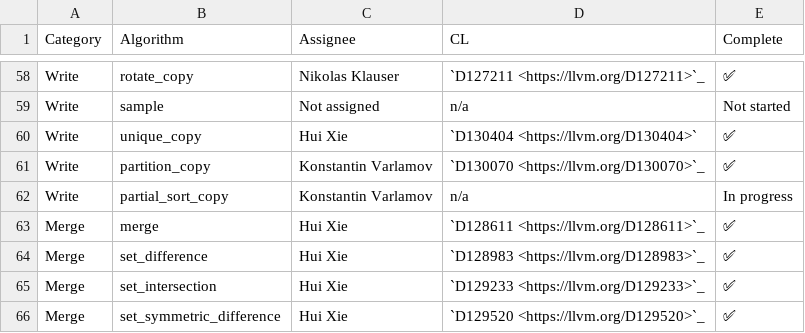
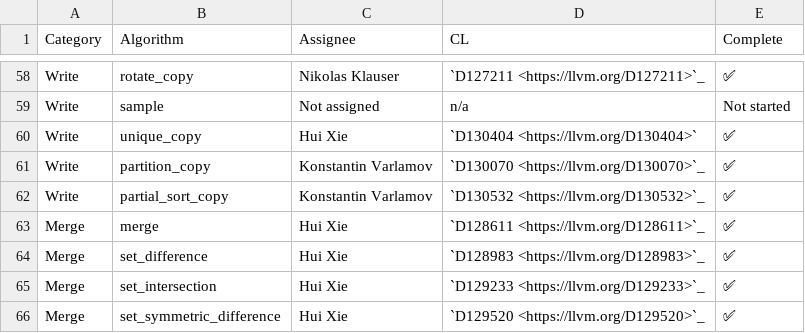
Before and after one commit to llvm/llvm-project-release-prs, a CSV file: libcxx/docs/Status/RangesAlgorithms.csv, drawn as a sheet; only a part is shown, gaps mark what is left out.

Commit message:
[libc++][ranges] Implement `std::ranges::partial_sort_copy`.
Differential Revision: https://reviews.llvm.org/D130532

(cherry picked from commit db7d7959787ed68f037e2a6e5a70bb0d8c17ab27)

```diff
--- a/libcxx/docs/Status/RangesAlgorithms.csv
+++ b/libcxx/docs/Status/RangesAlgorithms.csv
@@ -61,3 +61,3 @@ Write,unique_copy,Hui Xie,`D130404 <https://llvm.org/D130404>`,✅
 Write,partition_copy,Konstantin Varlamov,`D130070 <https://llvm.org/D130070>`_,✅
-Write,partial_sort_copy,Konstantin Varlamov,n/a,In progress
+Write,partial_sort_copy,Konstantin Varlamov,`D130532 <https://llvm.org/D130532>`_,✅
 Merge,merge,Hui Xie,`D128611 <https://llvm.org/D128611>`_,✅
```
Also changed, not shown: 35 other files.
